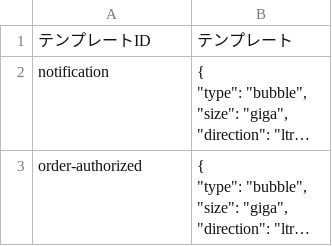
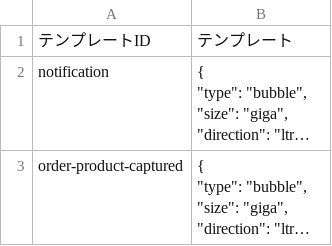
Before and after one commit to and-period/furumaru, a CSV file: api/hack/database-seeds/master/report-template.csv, drawn as a sheet; only a part is shown; long unchanged cells end in …; the diff covers the shown part only; the diff names each change by its address in the sheet, - before the commit and + after, or states it on an @@ line.

```diff
--- a/api/hack/database-seeds/master/report-template.csv
+++ b/api/hack/database-seeds/master/report-template.csv
-A3: order-authorized
+A3: order-product-captured
```
Also changed, not shown: 1 added row elsewhere in this file, 11 other files.
